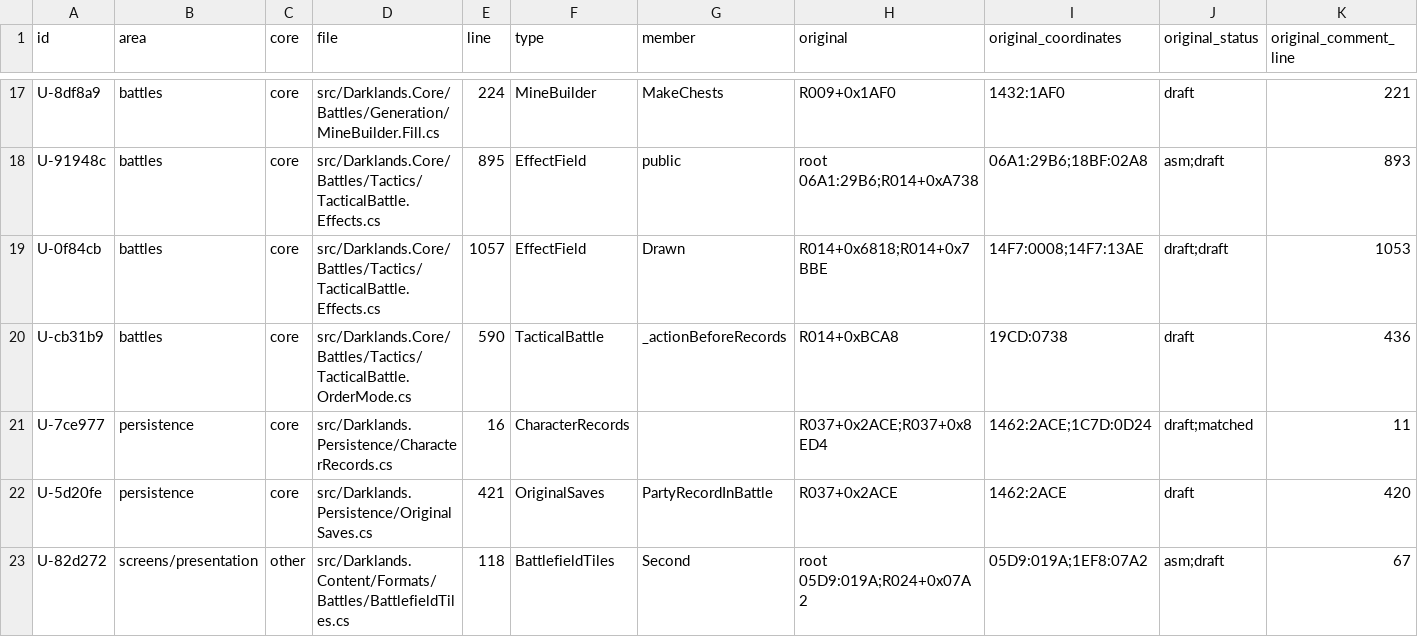
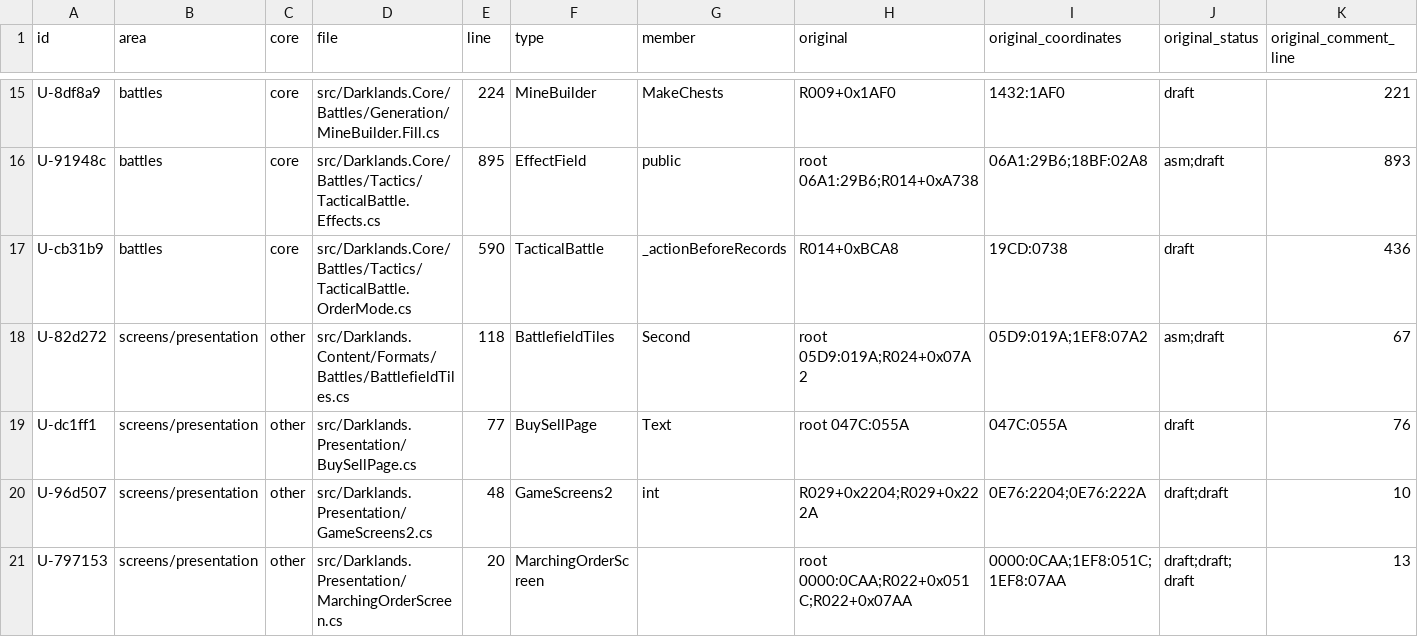
Before and after one commit to Arkana-Mechanika-Studios/darklands-restoration, a CSV file: docs/faithfulness/uncertain.csv, drawn as a sheet; only a part is shown, gaps mark what is left out; the shorter side is filled out with more unchanged rows; rows hold the shown columns only; the diff covers the shown part only; the diff names each change by its address in the sheet, - before the commit and + after, or states it on an @@ line.

Commit message:
c5uncertain: prayer page name and member list drawn as the original (U-9ecd08, U-a84a42), creation shield SHIELDA until H (D-b0c9a6), battle 'Saving Game' in colour 9 (D-b797f7), Classic card picture held to its first text (D-5de66d) and load screen without the freed button (D-751050) behind GameOptions.CleanDrawing; uncertain readings settled
- SaintPrayerScreen: the saint's name by the wrapping text routine at (0x94, 4), left-aligned, capital unless in a battle (R034+0x0BC4);
  the member list of short names wrapped in 0x34 pixels (R034+0x0E04 / 0x0D08); vis10 pixel comparisons agree but the pointer
- U-5d20fe, U-9860ee, U-7ce977 agree; U-0f84cb unreachable (at most 122 of 157 draw-list places); U-5dcdfc, U-625cb1, U-653f84,
  U-df0837 host divergences; U-6d067b: the wilderness description read registered (not reached)
- D-9c9eab deliberate, D-959078 host; D-99119d, D-af566f, D-56a675 not observed (review notes)
- registers regenerated (uncertain 36 -> 25), structure 0 open, ScreenDrawingLeadsTests

```diff
--- a/docs/faithfulness/uncertain.csv
+++ b/docs/faithfulness/uncertain.csv
-row 19: U-0f84cb | battles | core | src/Darklands.Core/Battles/Tactics/TacticalBattle.Effects.cs | 1057 | EffectField | Drawn | R014+0x6818;R014+0x7BBE | 14F7:0008;14F7:13AE | draft;draft | 1053
-row 21: U-7ce977 | persistence | core | src/Darklands.Persistence/CharacterRecords.cs | 16 | CharacterRecords |  | R037+0x2ACE;R037+0x8ED4 | 1462:2ACE;1C7D:0D24 | draft;matched | 11
-row 22: U-5d20fe | persistence | core | src/Darklands.Persistence/OriginalSaves.cs | 421 | OriginalSaves | PartyRecordInBattle | R037+0x2ACE | 1462:2ACE | draft | 420
```
Also changed, not shown: 8 removed rows elsewhere in this file, docs/faithfulness/divergences.csv, docs/faithfulness/structure-reviewed.csv, 24 other files.
